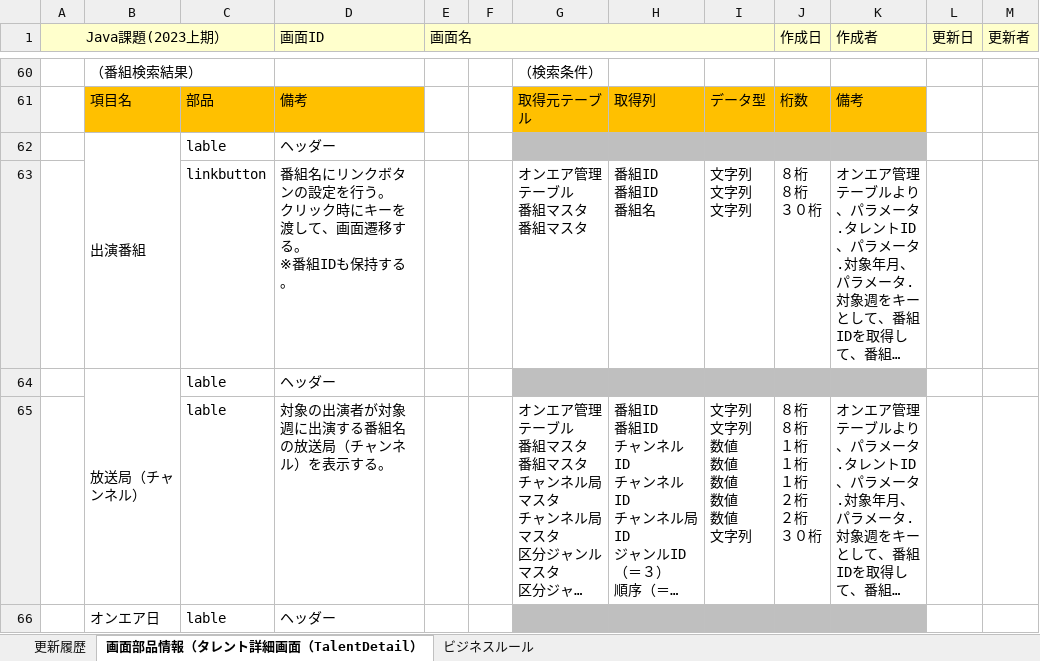
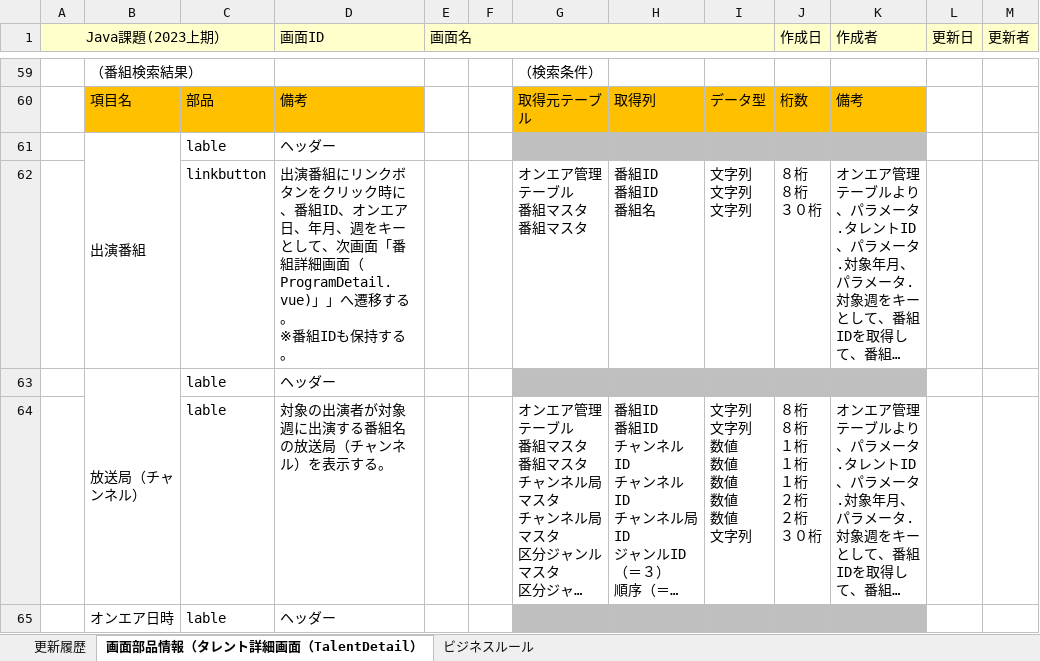
Before and after one commit to Fukuta-Y/TalentSearchCommon, an Excel workbook: doc/2023年下期/【修正版】2023年上期/【画面設計】タレント詳細画面（TalentDetail.vue).xlsx, sheet 画面部品情報（タレント詳細画面（TalentDetail）, drawn as a sheet; only a part is shown, gaps mark what is left out; long unchanged cells end in …; values as stored, in another font and other column widths than the file's, no borders; charts and pictures not drawn; addresses are those after the commit; ↵ is a line break in a cell; the diff covers the shown part only; the diff names each change by its address in the sheet, - before the commit and + after, or states it on an @@ line.

```diff
--- a/doc/2023年下期/【修正版】2023年上期/【画面設計】タレント詳細画面（TalentDetail.vue).xlsx (sheet 画面部品情報（タレント詳細画面（TalentDetail）)
+++ b/doc/2023年下期/【修正版】2023年上期/【画面設計】タレント詳細画面（TalentDetail.vue).xlsx (sheet 画面部品情報（タレント詳細画面（TalentDetail）)
-D62 (画面ID): 番組名にリンクボタンの設定を行う。 ↵ クリック時にキーを渡して、画面遷移する…
+D62 (画面ID): 出演番組にリンクボタンをクリック時に、番組ID、オンエア日、年月、週をキーとして、次画面「番組詳細画面（ProgramDetail.vue)」」へ遷移する…
-B65: オンエア日
+B65: オンエア日時
```
Also changed, not shown: 1 added row, 4 removed rows and 5 edited cells elsewhere in this sheet, sheet ビジネスルール, sheet 更新履歴, charts or pictures, doc/2023年下期/【修正版】2023年上期/【画面設計】番組詳細画面（ProgramDetail.vue).xlsx, doc/2023年下期/【画面設計】タレント登録画面（TalentToroku.vue).xlsx, 8 other files.
